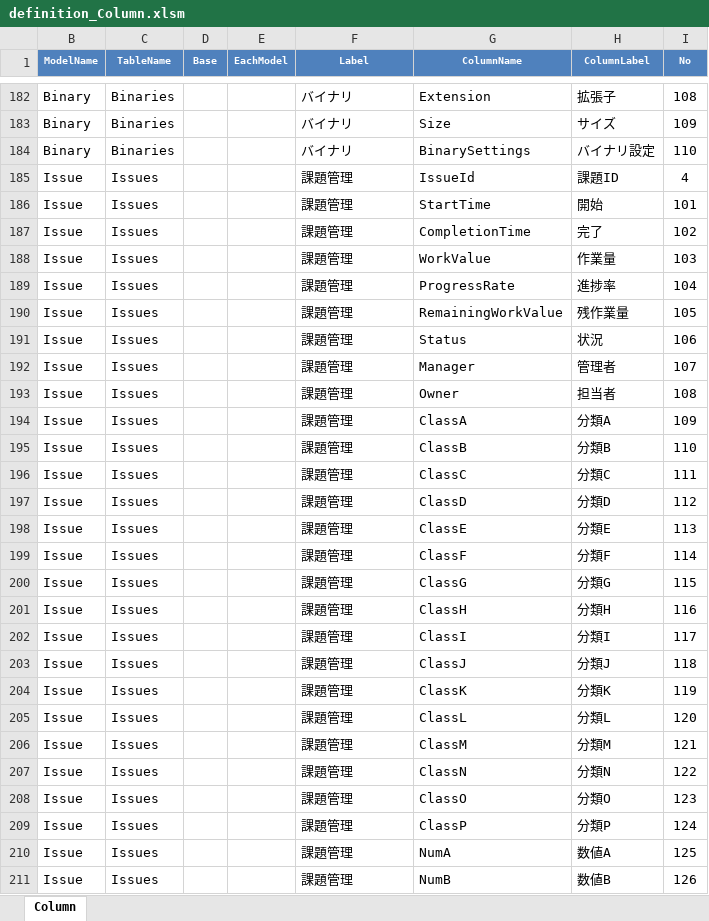
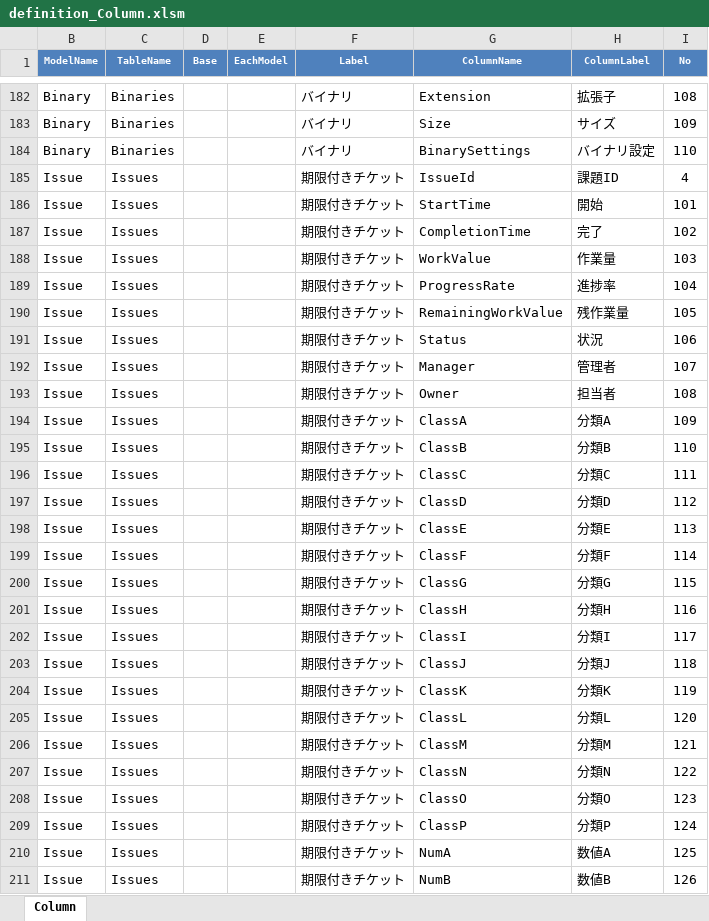
Before and after one commit to Implem/Implem.Pleasanter, an Excel workbook: Implem.Outputs/App_Data/Definitions/definition_Column.xlsm, sheet Column, drawn as a sheet; only a part is shown, gaps mark what is left out; values as stored, in another font and other column widths than the file's, no borders; table styles not drawn; the diff covers the shown part only; the diff names each change by its address in the sheet, - before the commit and + after, or states it on an @@ line.

Commit message:
アプリケーションの名称変更。（課題管理 → 期限付きチケット、記録 → 記録チケット）

```diff
--- a/Implem.Outputs/App_Data/Definitions/definition_Column.xlsm (sheet Column)
+++ b/Implem.Outputs/App_Data/Definitions/definition_Column.xlsm (sheet Column)
-F185:F211 (Label): 課題管理
+F185:F211 (Label): 期限付きチケット
```
Also changed, not shown: 42 edited cells elsewhere in this sheet.
